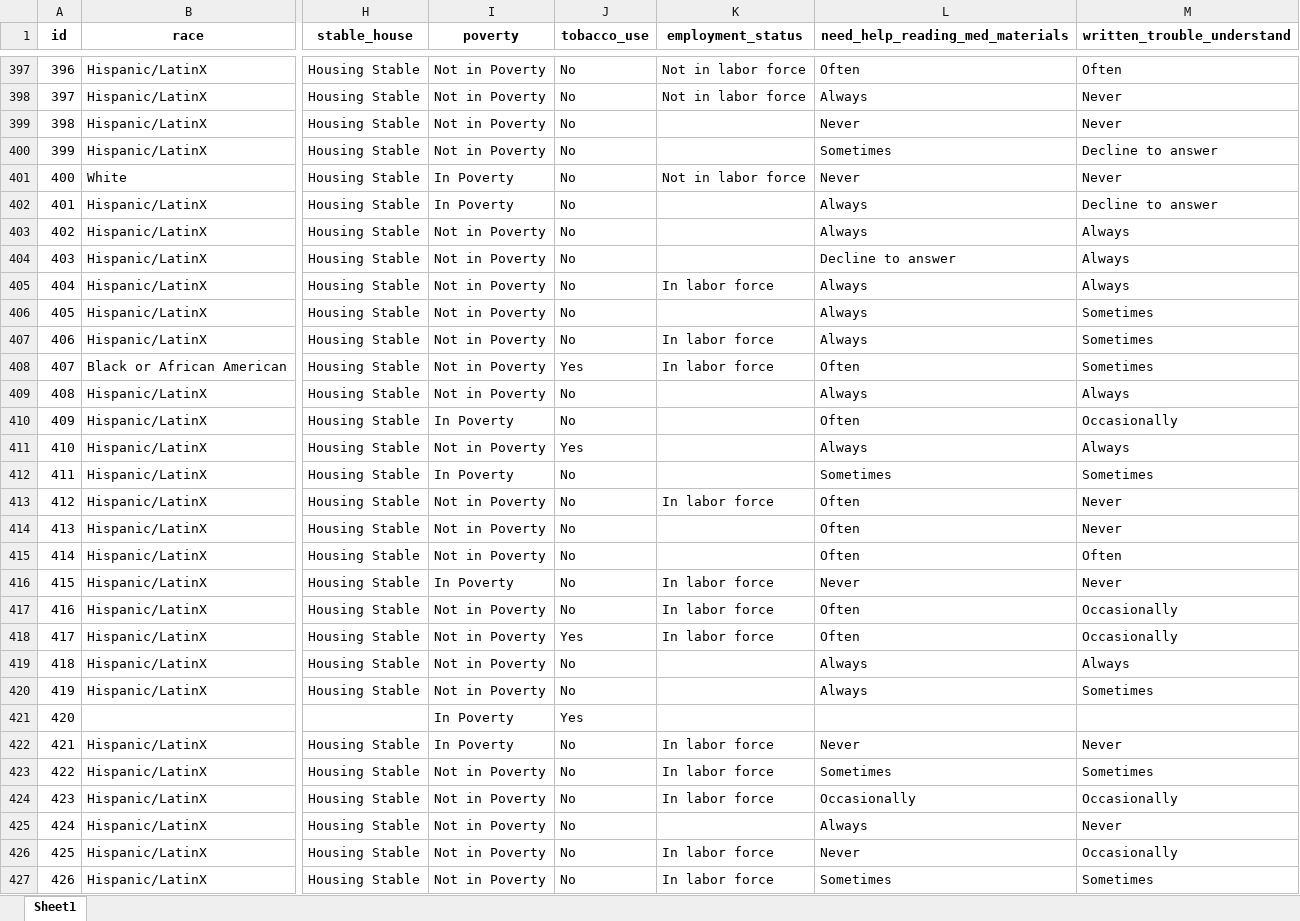
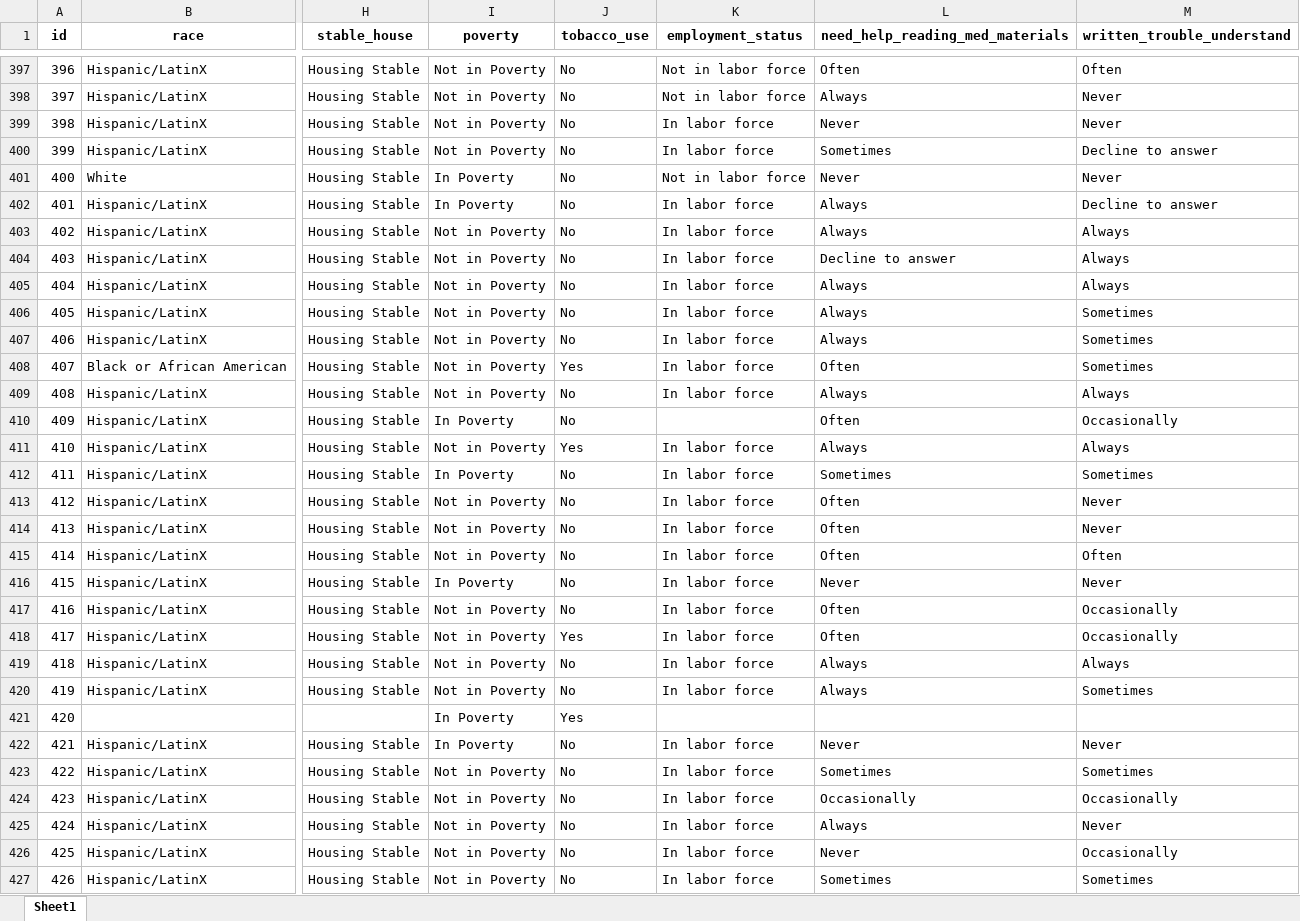
Before and after one commit to joycesun10/team5_qac380, an Excel workbook: all managed data.xlsx, sheet Sheet1, drawn as a sheet; only a part is shown, gaps mark what is left out; values as stored, in another font and other column widths than the file's, no borders; the diff covers the shown part only; the diff names each change by its address in the sheet, - before the commit and + after, or states it on an @@ line.

Commit message:
fixed data management error in employment, removed decline to answer from health literacy variables, and assigment 3 vizzes

```diff
--- a/all managed data.xlsx (sheet Sheet1)
+++ b/all managed data.xlsx (sheet Sheet1)
-K399:K400 (employment_status): (empty)
+K399:K400 (employment_status): In labor force
-K402:K404 (employment_status): (empty)
+K402:K404 (employment_status): In labor force
-K406 (employment_status): (empty)
+K406 (employment_status): In labor force
-K409 (employment_status): (empty)
+K409 (employment_status): In labor force
-K411:K412 (employment_status): (empty)
+K411:K412 (employment_status): In labor force
-K414:K415 (employment_status): (empty)
+K414:K415 (employment_status): In labor force
-K419:K420 (employment_status): (empty)
+K419:K420 (employment_status): In labor force
-K425 (employment_status): (empty)
+K425 (employment_status): In labor force
```
Also changed, not shown: 224 edited cells elsewhere in this sheet, 2 other files.
